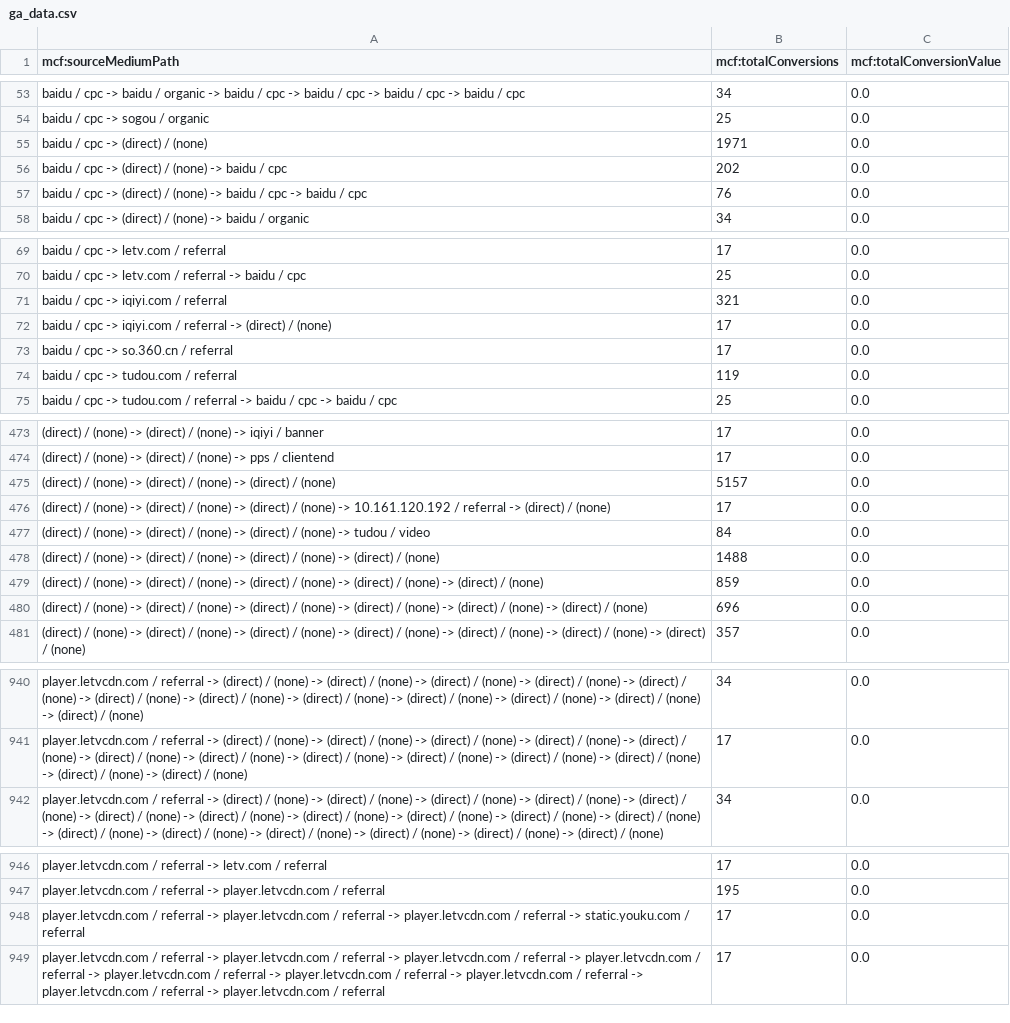
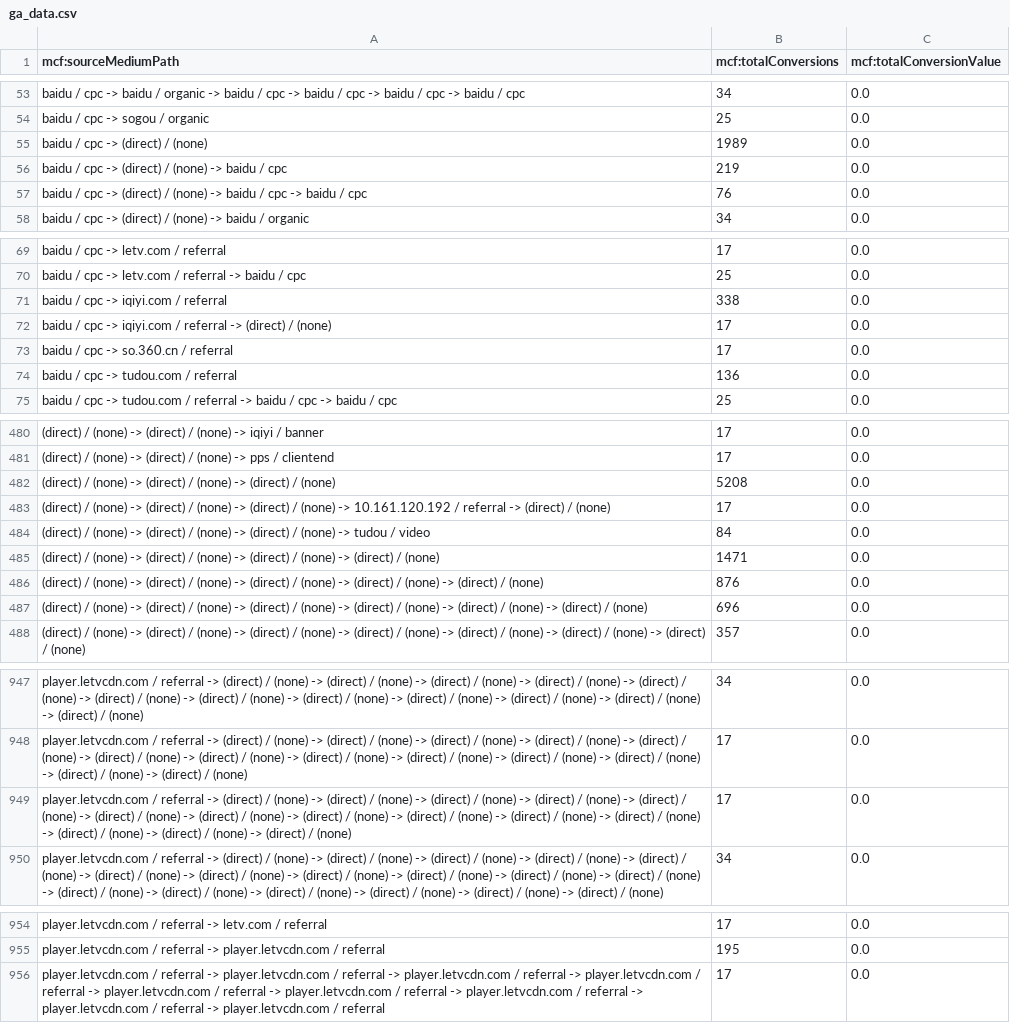
Before and after one commit to cloga/python-ga, a CSV file: ga_data.csv, drawn as a sheet; only a part is shown, gaps mark what is left out; removed rows and columns are numbered as before the commit, all else as after; the diff covers the shown part only; the diff names each change by its address in the sheet, - before the commit and + after, or states it on an @@ line.

```diff
--- a/ga_data.csv
+++ b/ga_data.csv
-B55 (mcf:totalConversions): 1971
+B55 (mcf:totalConversions): 1989
-B56 (mcf:totalConversions): 202
+B56 (mcf:totalConversions): 219
-B71 (mcf:totalConversions): 321
+B71 (mcf:totalConversions): 338
-B74 (mcf:totalConversions): 119
+B74 (mcf:totalConversions): 136
-B482 (mcf:totalConversions): 5157
+B482 (mcf:totalConversions): 5208
-B485 (mcf:totalConversions): 1488
+B485 (mcf:totalConversions): 1471
-B486 (mcf:totalConversions): 859
+B486 (mcf:totalConversions): 876
+row 949: player.letvcdn.com / referral -> (direct) / (none) -> (direct) / (none) -> (direct) / (none) -> (direct) / (none) -> (direct) / (none) -> (direct) / (none) -> (direct) / (none) -> (direct) / (none) -> (direct) / (none) -> (direct) / (none) -> (direct) / (none) -> (direct) / (none) -> (direct) / (none) -> (direct) / (none) | 17 | 0.0
-row 948: player.letvcdn.com / referral -> player.letvcdn.com / referral -> player.letvcdn.com / referral -> static.youku.com / referral | 17 | 0.0
```
Also changed, not shown: 7 added rows, 3 removed rows and 46 edited cells elsewhere in this file, 1 other file.
